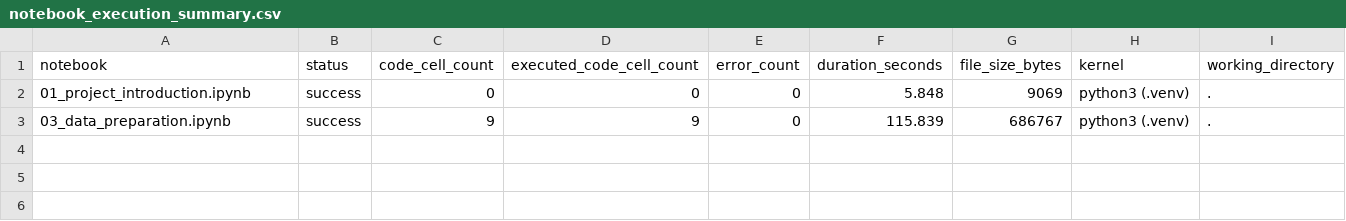
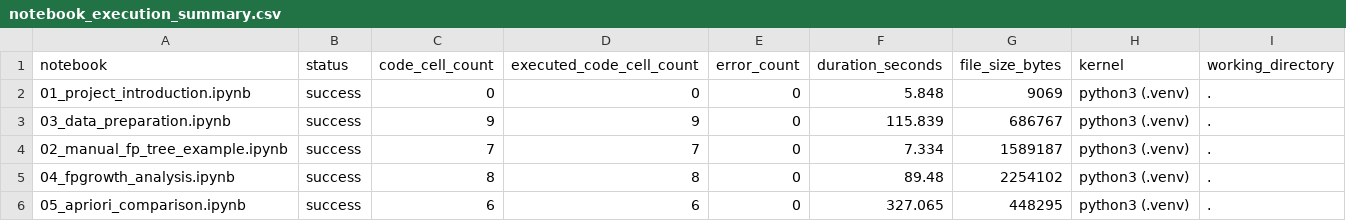
Before and after one commit to Ebrahem-ALMando/smartbasket-fpgrowth-lab, a CSV file: outputs/tables/notebook_execution_summary.csv, drawn as a sheet; the diff names each change by its address in the sheet, - before the commit and + after, or states it on an @@ line.

Commit message:
Implement Phase 4 mining and visualization notebooks, including FP-Growth and Apriori comparisons
- Add threshold selection logic in `threshold_selection.py` for mining experiments.
- Create Phase 4 notebooks for manual FP-Tree construction, FP-Growth analysis, and Apriori comparison in `notebook_builder_phase4.py`.
- Extend notebook execution to include Phase 4 notebooks in `notebook_executor.py`.
- Introduce visualization functions for mining results in `mining_results.py`, generating publication-quality figures.
- Develop focused tests for Phase 4 mining functionality in `test_mining_phase4.py`.

```diff
--- a/outputs/tables/notebook_execution_summary.csv
+++ b/outputs/tables/notebook_execution_summary.csv
+row 4: 02_manual_fp_tree_example.ipynb | success | 7 | 7 | 0 | 7.334 | 1589187 | python3 (.venv) | .
+row 5: 04_fpgrowth_analysis.ipynb | success | 8 | 8 | 0 | 89.48 | 2254102 | python3 (.venv) | .
+row 6: 05_apriori_comparison.ipynb | success | 6 | 6 | 0 | 327.065 | 448295 | python3 (.venv) | .
```
Also changed, not shown: 58 other files.
